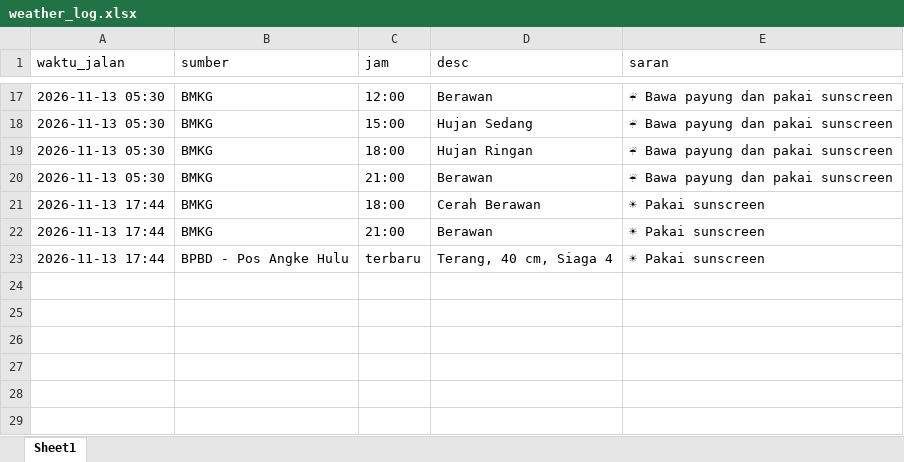
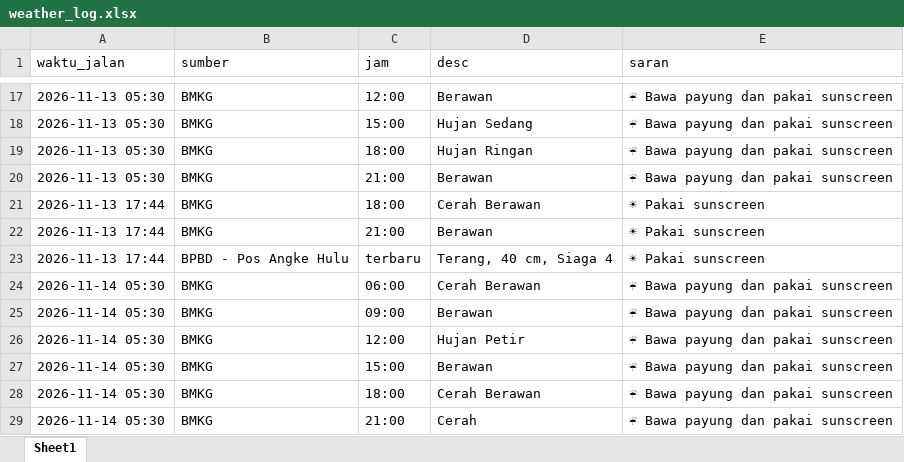
Before and after one commit to NMK02/weather-bot, an Excel workbook: weather_log.xlsx, sheet Sheet1, drawn as a sheet; only a part is shown, gaps mark what is left out; values as stored, in another font and other column widths than the file's, no borders; the diff names each change by its address in the sheet, - before the commit and + after, or states it on an @@ line.

```diff
--- a/weather_log.xlsx (sheet Sheet1)
+++ b/weather_log.xlsx (sheet Sheet1)
+row 24: 2026-11-14 05:30 | BMKG | 06:00 | Cerah Berawan | ☔ Bawa payung dan pakai sunscreen
+row 25: 2026-11-14 05:30 | BMKG | 09:00 | Berawan | ☔ Bawa payung dan pakai sunscreen
+row 26: 2026-11-14 05:30 | BMKG | 12:00 | Hujan Petir | ☔ Bawa payung dan pakai sunscreen
+row 27: 2026-11-14 05:30 | BMKG | 15:00 | Berawan | ☔ Bawa payung dan pakai sunscreen
+row 28: 2026-11-14 05:30 | BMKG | 18:00 | Cerah Berawan | ☔ Bawa payung dan pakai sunscreen
+row 29: 2026-11-14 05:30 | BMKG | 21:00 | Cerah | ☔ Bawa payung dan pakai sunscreen
```
